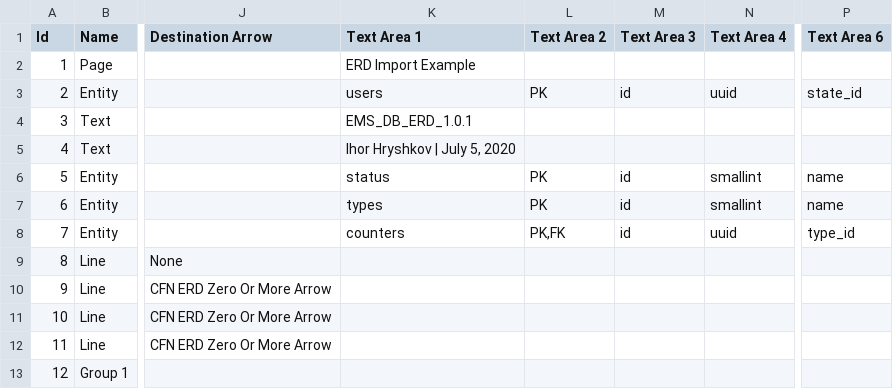
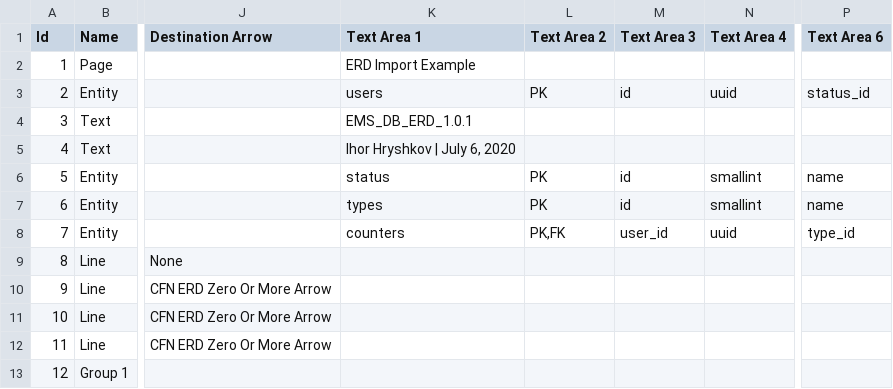
Before and after one commit to IhorHryshkov/example-message-service, a CSV file: EMS/ERD/EMS_DB_ERD_1.0.1.csv, drawn as a sheet; only a part is shown, gaps mark what is left out; the diff names each change by its address in the sheet, - before the commit and + after, or states it on an @@ line.

```diff
--- a/EMS/ERD/EMS_DB_ERD_1.0.1.csv
+++ b/EMS/ERD/EMS_DB_ERD_1.0.1.csv
-P3 (Text Area 6): state_id
+P3 (Text Area 6): status_id
-K5 (Text Area 1): Ihor Hryshkov | July 5, 2020
+K5 (Text Area 1): Ihor Hryshkov | July 6, 2020
-M8 (Text Area 3): id
+M8 (Text Area 3): user_id
```
Also changed, not shown: 3 other files.
